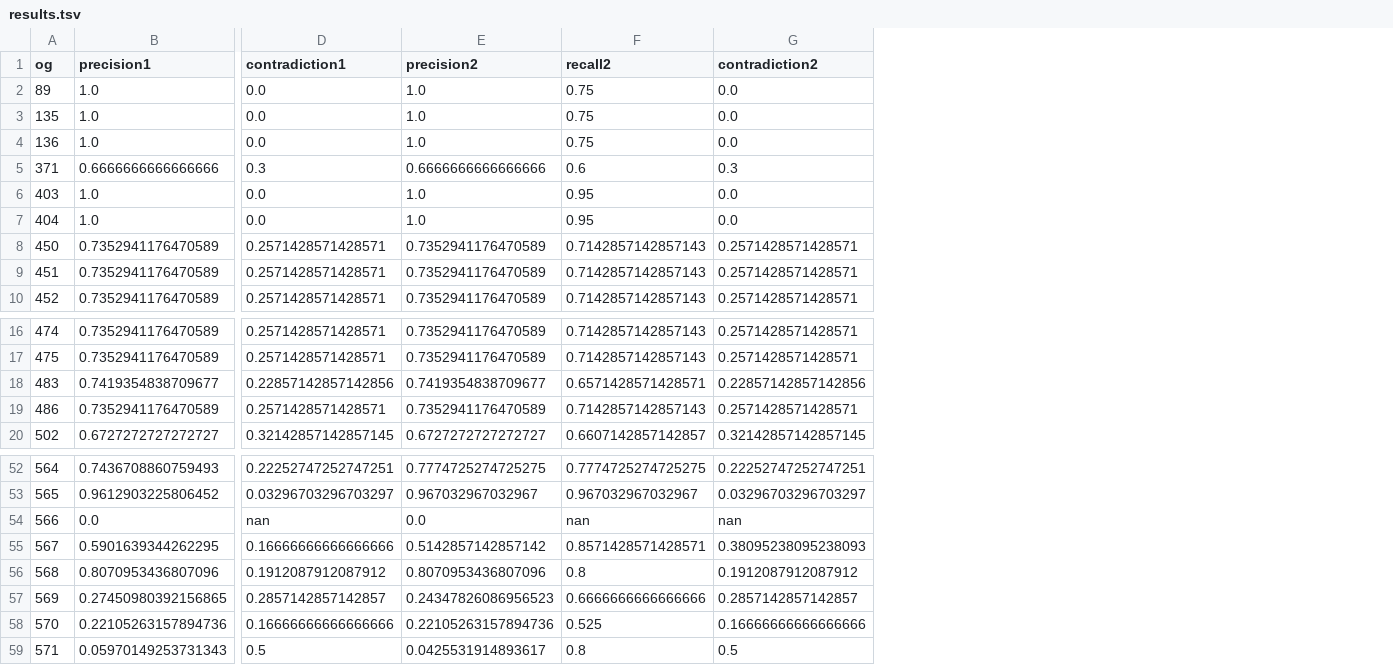
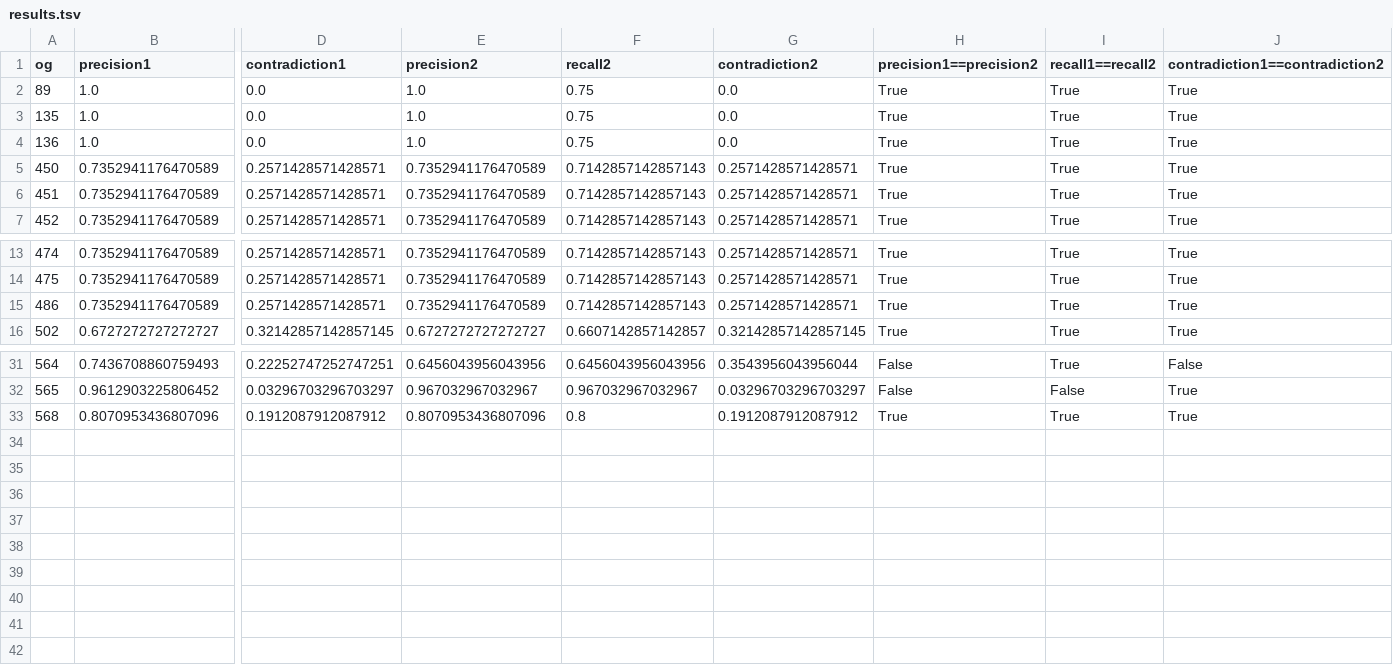
Before and after one commit to alexfloreslamas/DuplicationOrder, a TSV file: output/results.tsv, drawn as a sheet; only a part is shown, gaps mark what is left out; removed rows and columns are numbered as before the commit, all else as after; rows hold the shown columns only; the diff covers the shown part only; the diff names each change by its address in the sheet, - before the commit and + after, or states it on an @@ line.

```diff
--- a/output/results.tsv
+++ b/output/results.tsv
+column H (precision1==precision2), rows 2-7: all True; rows 13-16: all True; rows 31-33: False | False | True
+column I (recall1==recall2), rows 2-7: all True; rows 13-16: all True; rows 31-33: True | False | True
+column J (contradiction1==contradiction2), rows 2-7: all True; rows 13-16: all True; rows 31-33: False | True | True
-row 5: 371 | 0.6666666666666666 | 0.3 | 0.6666666666666666 | 0.6 | 0.3
-row 6: 403 | 1.0 | 0.0 | 1.0 | 0.95 | 0.0
-row 7: 404 | 1.0 | 0.0 | 1.0 | 0.95 | 0.0
-row 18: 483 | 0.7419354838709677 | 0.22857142857142856 | 0.7419354838709677 | 0.6571428571428571 | 0.22857142857142856
-E31 (precision2): 0.7774725274725275
+E31 (precision2): 0.6456043956043956
-F31 (recall2): 0.7774725274725275
+F31 (recall2): 0.6456043956043956
-G31 (contradiction2): 0.22252747252747251
+G31 (contradiction2): 0.3543956043956044
-row 54: 566 | 0.0 | nan | 0.0 | nan | nan
-row 55: 567 | 0.5901639344262295 | 0.16666666666666666 | 0.5142857142857142 | 0.8571428571428571 | 0.38095238095238093
-row 57: 569 | 0.27450980392156865 | 0.2857142857142857 | 0.24347826086956523 | 0.6666666666666666 | 0.2857142857142857
-row 58: 570 | 0.22105263157894736 | 0.16666666666666666 | 0.22105263157894736 | 0.525 | 0.16666666666666666
-row 59: 571 | 0.05970149253731343 | 0.5 | 0.0425531914893617 | 0.8 | 0.5
```
Also changed, not shown: 17 removed rows and 3 edited cells elsewhere in this file.
